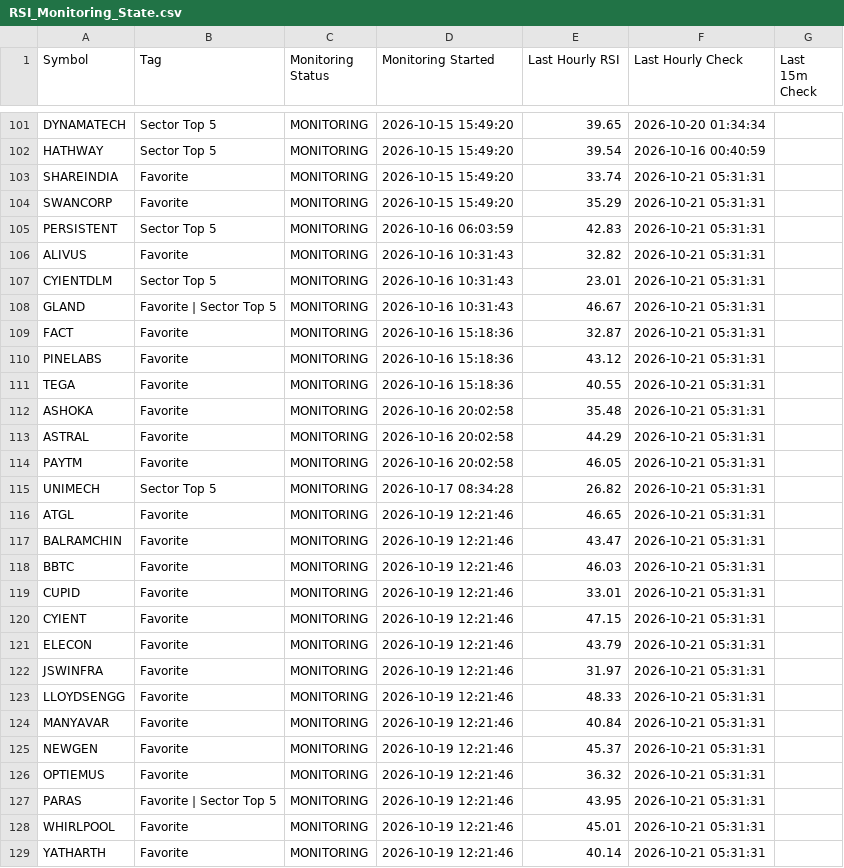
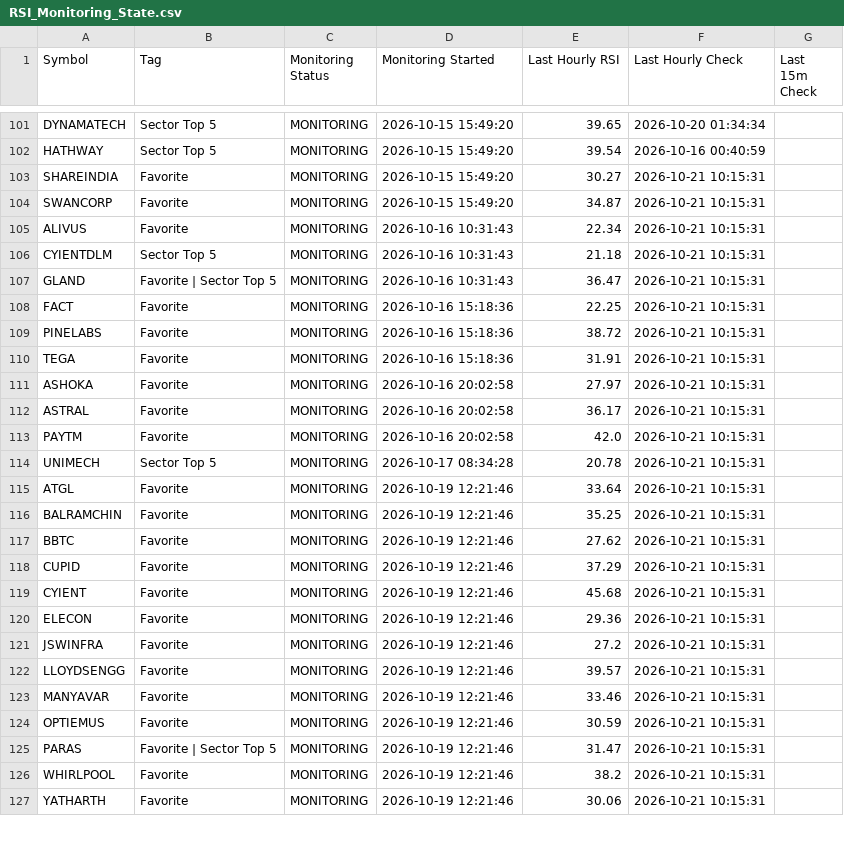
Before and after one commit to surajpjoshi/combined-stockstory, a CSV file: rsi/RSI_Monitoring_State.csv, drawn as a sheet; only a part is shown, gaps mark what is left out; the diff covers the shown part only.

```diff
--- a/rsi/RSI_Monitoring_State.csv
+++ b/rsi/RSI_Monitoring_State.csv
@@ -102,28 +102,26 @@ DYNAMATECH,Sector Top 5,MONITORING,2026-10-15 15:49:20,39.65,2026-10-20 01:34:34
 HATHWAY,Sector Top 5,MONITORING,2026-10-15 15:49:20,39.54,2026-10-16 00:40:59,
-SHAREINDIA,Favorite,MONITORING,2026-10-15 15:49:20,33.74,2026-10-21 05:31:31,
-SWANCORP,Favorite,MONITORING,2026-10-15 15:49:20,35.29,2026-10-21 05:31:31,
-PERSISTENT,Sector Top 5,MONITORING,2026-10-16 06:03:59,42.83,2026-10-21 05:31:31,
-ALIVUS,Favorite,MONITORING,2026-10-16 10:31:43,32.82,2026-10-21 05:31:31,
-CYIENTDLM,Sector Top 5,MONITORING,2026-10-16 10:31:43,23.01,2026-10-21 05:31:31,
-GLAND,Favorite | Sector Top 5,MONITORING,2026-10-16 10:31:43,46.67,2026-10-21 05:31:31,
-FACT,Favorite,MONITORING,2026-10-16 15:18:36,32.87,2026-10-21 05:31:31,
-PINELABS,Favorite,MONITORING,2026-10-16 15:18:36,43.12,2026-10-21 05:31:31,
-TEGA,Favorite,MONITORING,2026-10-16 15:18:36,40.55,2026-10-21 05:31:31,
-ASHOKA,Favorite,MONITORING,2026-10-16 20:02:58,35.48,2026-10-21 05:31:31,
-ASTRAL,Favorite,MONITORING,2026-10-16 20:02:58,44.29,2026-10-21 05:31:31,
-PAYTM,Favorite,MONITORING,2026-10-16 20:02:58,46.05,2026-10-21 05:31:31,
-UNIMECH,Sector Top 5,MONITORING,2026-10-17 08:34:28,26.82,2026-10-21 05:31:31,
-ATGL,Favorite,MONITORING,2026-10-19 12:21:46,46.65,2026-10-21 05:31:31,
-BALRAMCHIN,Favorite,MONITORING,2026-10-19 12:21:46,43.47,2026-10-21 05:31:31,
-BBTC,Favorite,MONITORING,2026-10-19 12:21:46,46.03,2026-10-21 05:31:31,
-CUPID,Favorite,MONITORING,2026-10-19 12:21:46,33.01,2026-10-21 05:31:31,
-CYIENT,Favorite,MONITORING,2026-10-19 12:21:46,47.15,2026-10-21 05:31:31,
-ELECON,Favorite,MONITORING,2026-10-19 12:21:46,43.79,2026-10-21 05:31:31,
-JSWINFRA,Favorite,MONITORING,2026-10-19 12:21:46,31.97,2026-10-21 05:31:31,
-LLOYDSENGG,Favorite,MONITORING,2026-10-19 12:21:46,48.33,2026-10-21 05:31:31,
-MANYAVAR,Favorite,MONITORING,2026-10-19 12:21:46,40.84,2026-10-21 05:31:31,
-NEWGEN,Favorite,MONITORING,2026-10-19 12:21:46,45.37,2026-10-21 05:31:31,
-OPTIEMUS,Favorite,MONITORING,2026-10-19 12:21:46,36.32,2026-10-21 05:31:31,
-PARAS,Favorite | Sector Top 5,MONITORING,2026-10-19 12:21:46,43.95,2026-10-21 05:31:31,
-WHIRLPOOL,Favorite,MONITORING,2026-10-19 12:21:46,45.01,2026-10-21 05:31:31,
-YATHARTH,Favorite,MONITORING,2026-10-19 12:21:46,40.14,2026-10-21 05:31:31,
+SHAREINDIA,Favorite,MONITORING,2026-10-15 15:49:20,30.27,2026-10-21 10:15:31,
+SWANCORP,Favorite,MONITORING,2026-10-15 15:49:20,34.87,2026-10-21 10:15:31,
+ALIVUS,Favorite,MONITORING,2026-10-16 10:31:43,22.34,2026-10-21 10:15:31,
+CYIENTDLM,Sector Top 5,MONITORING,2026-10-16 10:31:43,21.18,2026-10-21 10:15:31,
+GLAND,Favorite | Sector Top 5,MONITORING,2026-10-16 10:31:43,36.47,2026-10-21 10:15:31,
+FACT,Favorite,MONITORING,2026-10-16 15:18:36,22.25,2026-10-21 10:15:31,
+PINELABS,Favorite,MONITORING,2026-10-16 15:18:36,38.72,2026-10-21 10:15:31,
+TEGA,Favorite,MONITORING,2026-10-16 15:18:36,31.91,2026-10-21 10:15:31,
+ASHOKA,Favorite,MONITORING,2026-10-16 20:02:58,27.97,2026-10-21 10:15:31,
+ASTRAL,Favorite,MONITORING,2026-10-16 20:02:58,36.17,2026-10-21 10:15:31,
+PAYTM,Favorite,MONITORING,2026-10-16 20:02:58,42.0,2026-10-21 10:15:31,
+UNIMECH,Sector Top 5,MONITORING,2026-10-17 08:34:28,20.78,2026-10-21 10:15:31,
+ATGL,Favorite,MONITORING,2026-10-19 12:21:46,33.64,2026-10-21 10:15:31,
+BALRAMCHIN,Favorite,MONITORING,2026-10-19 12:21:46,35.25,2026-10-21 10:15:31,
+BBTC,Favorite,MONITORING,2026-10-19 12:21:46,27.62,2026-10-21 10:15:31,
+CUPID,Favorite,MONITORING,2026-10-19 12:21:46,37.29,2026-10-21 10:15:31,
+CYIENT,Favorite,MONITORING,2026-10-19 12:21:46,45.68,2026-10-21 10:15:31,
+ELECON,Favorite,MONITORING,2026-10-19 12:21:46,29.36,2026-10-21 10:15:31,
+JSWINFRA,Favorite,MONITORING,2026-10-19 12:21:46,27.2,2026-10-21 10:15:31,
+LLOYDSENGG,Favorite,MONITORING,2026-10-19 12:21:46,39.57,2026-10-21 10:15:31,
+MANYAVAR,Favorite,MONITORING,2026-10-19 12:21:46,33.46,2026-10-21 10:15:31,
+OPTIEMUS,Favorite,MONITORING,2026-10-19 12:21:46,30.59,2026-10-21 10:15:31,
+PARAS,Favorite | Sector Top 5,MONITORING,2026-10-19 12:21:46,31.47,2026-10-21 10:15:31,
+WHIRLPOOL,Favorite,MONITORING,2026-10-19 12:21:46,38.2,2026-10-21 10:15:31,
+YATHARTH,Favorite,MONITORING,2026-10-19 12:21:46,30.06,2026-10-21 10:15:31,
```
Also changed, not shown: 10 added rows, 3 removed rows and 46 edited cells elsewhere in this file, rsi/latest_results.csv, 3 other files.
